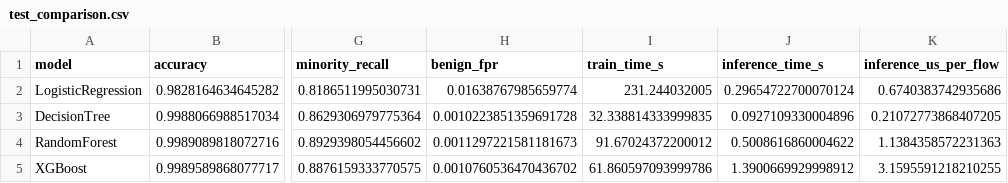
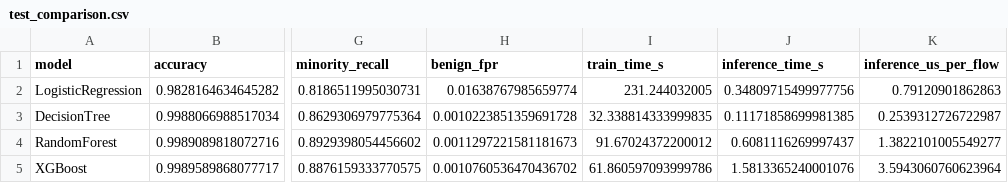
Before and after one commit to Shreyansh124/cyberreplay, a CSV file: reports/results/test_comparison.csv, drawn as a sheet; only a part is shown, gaps mark what is left out; the diff names each change by its address in the sheet, - before the commit and + after, or states it on an @@ line.

```diff
--- a/reports/results/test_comparison.csv
+++ b/reports/results/test_comparison.csv
-J2 (inference_time_s): 0.29654722700070124
+J2 (inference_time_s): 0.34809715499977756
-K2 (inference_us_per_flow): 0.6740383742935686
+K2 (inference_us_per_flow): 0.79120901862863
-J3 (inference_time_s): 0.0927109330004896
+J3 (inference_time_s): 0.11171858699981385
-K3 (inference_us_per_flow): 0.21072773868407205
+K3 (inference_us_per_flow): 0.2539312726722987
-J4 (inference_time_s): 0.5008616860004622
+J4 (inference_time_s): 0.6081116269997437
-K4 (inference_us_per_flow): 1.1384358572231363
+K4 (inference_us_per_flow): 1.3822101005549277
-J5 (inference_time_s): 1.3900669929998912
+J5 (inference_time_s): 1.5813365240001076
-K5 (inference_us_per_flow): 3.1595591218210255
+K5 (inference_us_per_flow): 3.5943060760623964
```
Also changed, not shown: 35 other files.
